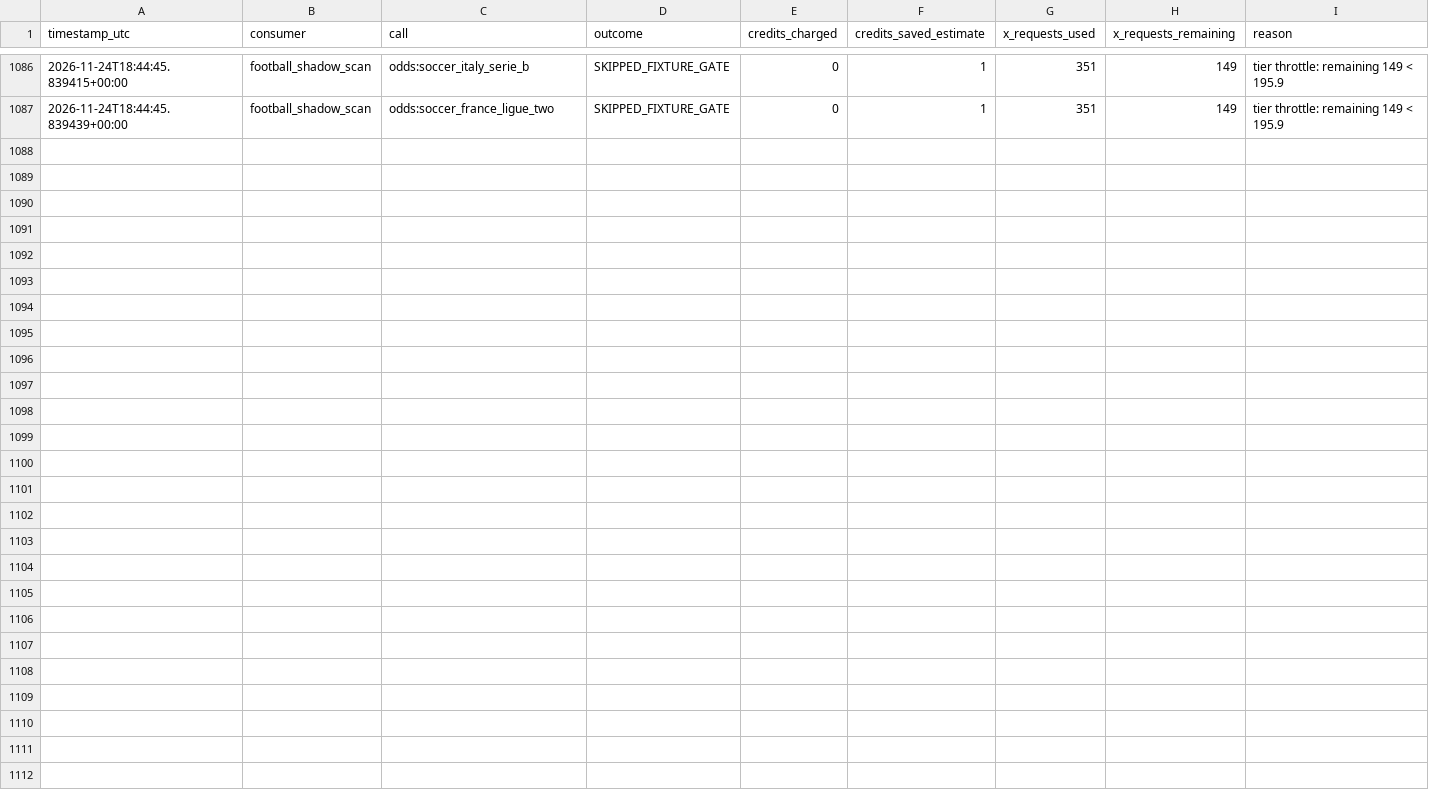
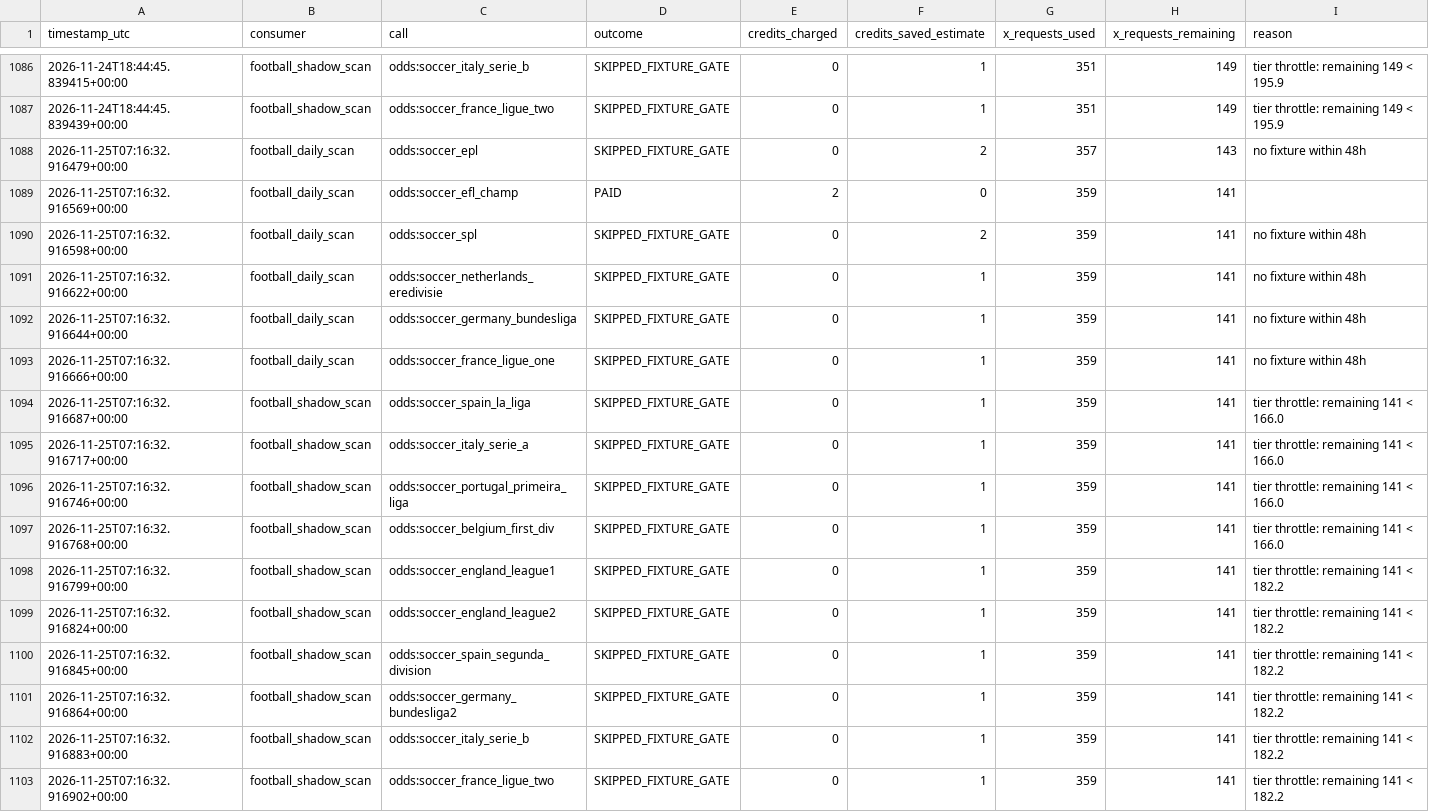
Before and after one commit to frazwil19-gif/prediction-markets-lab, a CSV file: status/credit_ledger.csv, drawn as a sheet; only a part is shown, gaps mark what is left out; the diff names each change by its address in the sheet, - before the commit and + after, or states it on an @@ line.

```diff
--- a/status/credit_ledger.csv
+++ b/status/credit_ledger.csv
+row 1088: 2026-11-25T07:16:32.916479+00:00 | football_daily_scan | odds:soccer_epl | SKIPPED_FIXTURE_GATE | 0 | 2 | 357 | 143 | no fixture within 48h
+row 1089: 2026-11-25T07:16:32.916569+00:00 | football_daily_scan | odds:soccer_efl_champ | PAID | 2 | 0 | 359 | 141
+row 1090: 2026-11-25T07:16:32.916598+00:00 | football_daily_scan | odds:soccer_spl | SKIPPED_FIXTURE_GATE | 0 | 2 | 359 | 141 | no fixture within 48h
+row 1091: 2026-11-25T07:16:32.916622+00:00 | football_daily_scan | odds:soccer_netherlands_eredivisie | SKIPPED_FIXTURE_GATE | 0 | 1 | 359 | 141 | no fixture within 48h
+row 1092: 2026-11-25T07:16:32.916644+00:00 | football_daily_scan | odds:soccer_germany_bundesliga | SKIPPED_FIXTURE_GATE | 0 | 1 | 359 | 141 | no fixture within 48h
+row 1093: 2026-11-25T07:16:32.916666+00:00 | football_daily_scan | odds:soccer_france_ligue_one | SKIPPED_FIXTURE_GATE | 0 | 1 | 359 | 141 | no fixture within 48h
+row 1094: 2026-11-25T07:16:32.916687+00:00 | football_shadow_scan | odds:soccer_spain_la_liga | SKIPPED_FIXTURE_GATE | 0 | 1 | 359 | 141 | tier throttle: remaining 141 < 166.0
+row 1095: 2026-11-25T07:16:32.916717+00:00 | football_shadow_scan | odds:soccer_italy_serie_a | SKIPPED_FIXTURE_GATE | 0 | 1 | 359 | 141 | tier throttle: remaining 141 < 166.0
+row 1096: 2026-11-25T07:16:32.916746+00:00 | football_shadow_scan | odds:soccer_portugal_primeira_liga | SKIPPED_FIXTURE_GATE | 0 | 1 | 359 | 141 | tier throttle: remaining 141 < 166.0
+row 1097: 2026-11-25T07:16:32.916768+00:00 | football_shadow_scan | odds:soccer_belgium_first_div | SKIPPED_FIXTURE_GATE | 0 | 1 | 359 | 141 | tier throttle: remaining 141 < 166.0
+row 1098: 2026-11-25T07:16:32.916799+00:00 | football_shadow_scan | odds:soccer_england_league1 | SKIPPED_FIXTURE_GATE | 0 | 1 | 359 | 141 | tier throttle: remaining 141 < 182.2
+row 1099: 2026-11-25T07:16:32.916824+00:00 | football_shadow_scan | odds:soccer_england_league2 | SKIPPED_FIXTURE_GATE | 0 | 1 | 359 | 141 | tier throttle: remaining 141 < 182.2
+row 1100: 2026-11-25T07:16:32.916845+00:00 | football_shadow_scan | odds:soccer_spain_segunda_division | SKIPPED_FIXTURE_GATE | 0 | 1 | 359 | 141 | tier throttle: remaining 141 < 182.2
+row 1101: 2026-11-25T07:16:32.916864+00:00 | football_shadow_scan | odds:soccer_germany_bundesliga2 | SKIPPED_FIXTURE_GATE | 0 | 1 | 359 | 141 | tier throttle: remaining 141 < 182.2
+row 1102: 2026-11-25T07:16:32.916883+00:00 | football_shadow_scan | odds:soccer_italy_serie_b | SKIPPED_FIXTURE_GATE | 0 | 1 | 359 | 141 | tier throttle: remaining 141 < 182.2
+row 1103: 2026-11-25T07:16:32.916902+00:00 | football_shadow_scan | odds:soccer_france_ligue_two | SKIPPED_FIXTURE_GATE | 0 | 1 | 359 | 141 | tier throttle: remaining 141 < 182.2
```
Also changed, not shown: paper_betting_v2/evaluation_runs.csv, paper_ledger/paper_bets.csv, 26 other files.
